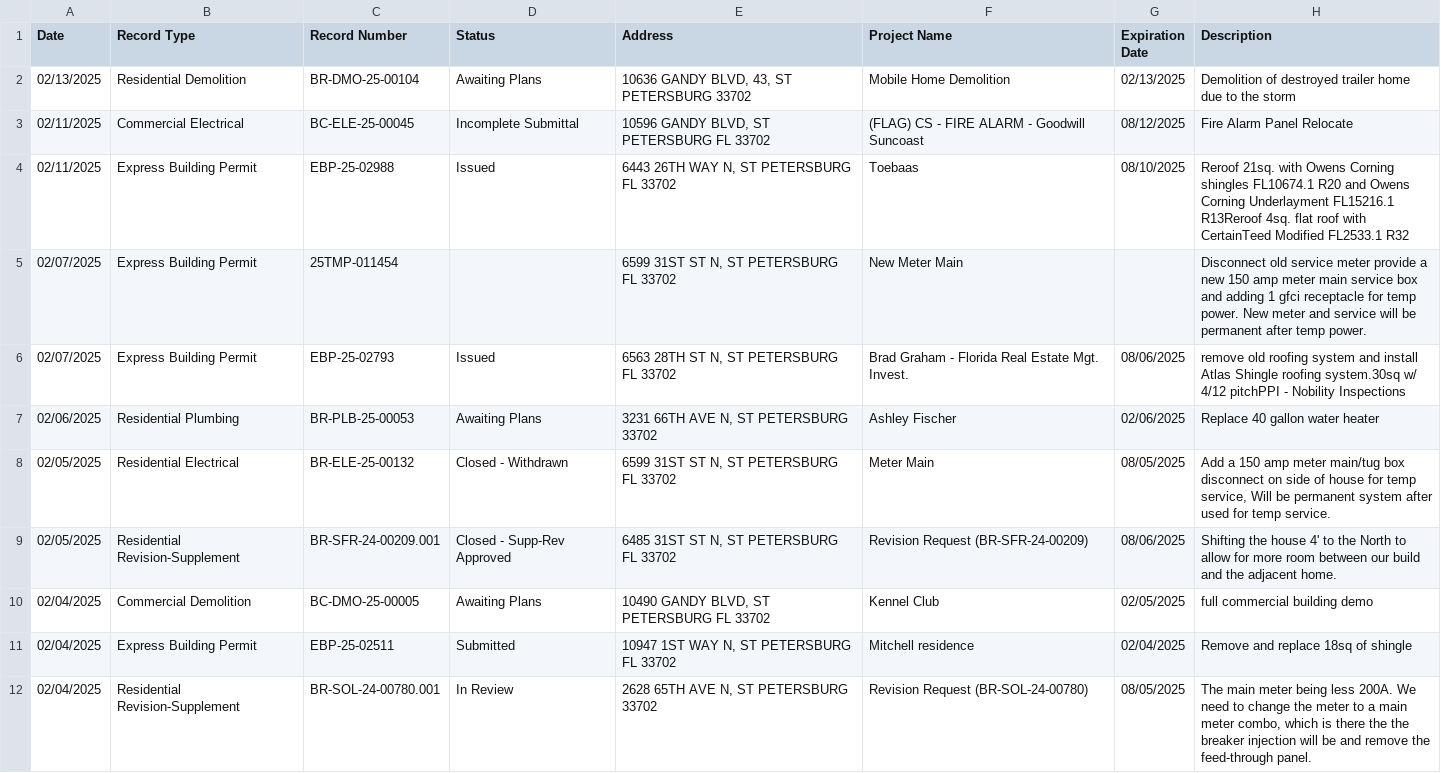
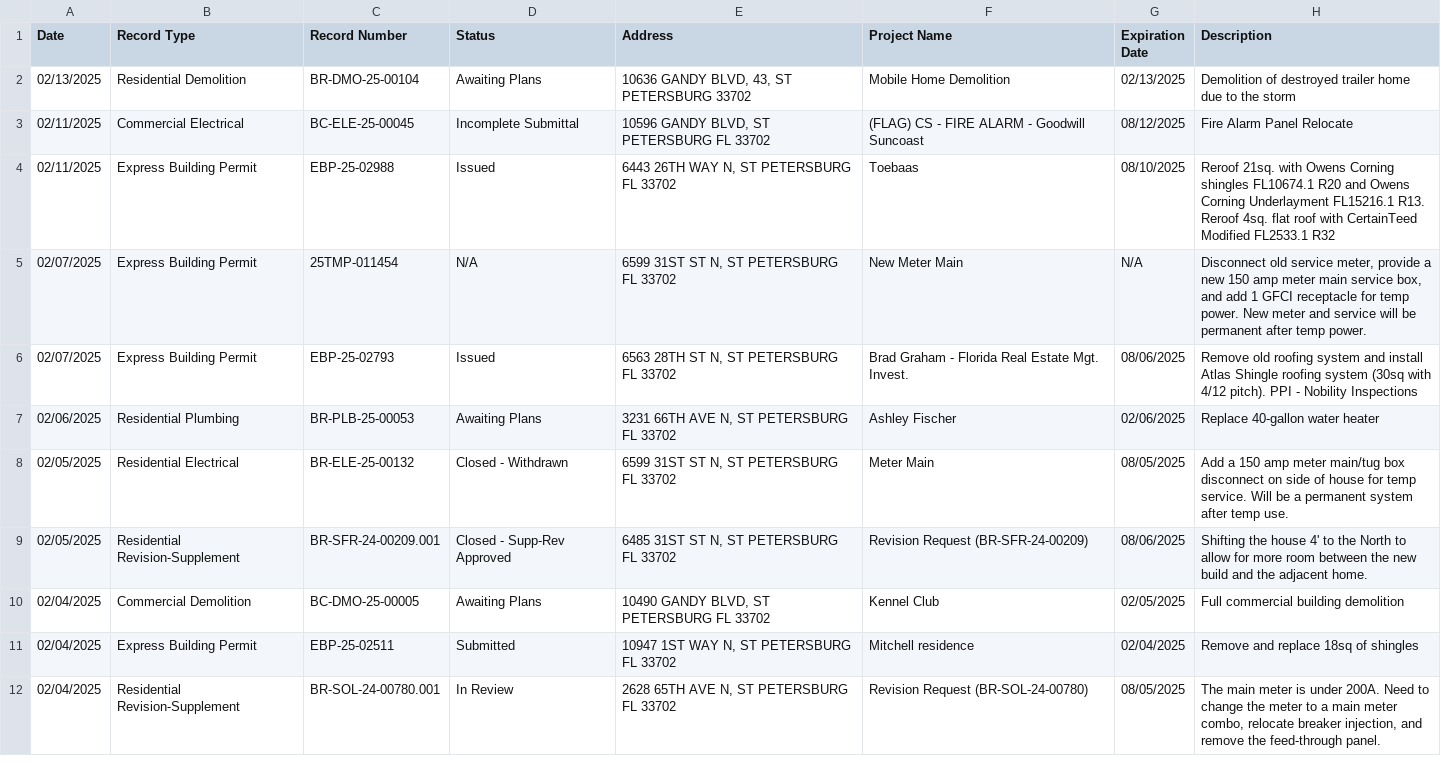
Before and after one commit to PaulieB14/GRC20-Hackathon, a CSV file: data/permits.csv, drawn as a sheet; the diff names each change by its address in the sheet, - before the commit and + after, or states it on an @@ line.

```diff
--- a/data/permits.csv
+++ b/data/permits.csv
-H4 (Description): …Underlayment FL15216.1 R13Reroof 4sq. flat…
+H4 (Description): …Underlayment FL15216.1 R13. Reroof 4sq. flat…
-D5 (Status): (empty)
+D5 (Status): N/A
-G5 (Expiration Date): (empty)
+G5 (Expiration Date): N/A
-H5 (Description): …old service meter provide a new 150 amp meter main service box and adding 1 gfci receptacle for…
+H5 (Description): …old service meter, provide a new 150 amp meter main service box, and add 1 GFCI receptacle for…
-H6 (Description): remove old roofing system and install Atlas Shingle roofing system.30sq w/ 4/12 pitchPPI - Nobility…
+H6 (Description): Remove old roofing system and install Atlas Shingle roofing system (30sq with 4/12 pitch). PPI - Nobility…
-E7 (Address): 3231 66TH AVE N, ST PETERSBURG 33702
+E7 (Address): 3231 66TH AVE N, ST PETERSBURG FL 33702
-H7 (Description): Replace 40 gallon water heater
+H7 (Description): Replace 40-gallon water heater
-H8 (Description): …for temp service, Will be permanent system after used for temp service.
+H8 (Description): …for temp service. Will be a permanent system after temp use.
-H9 (Description): …room between our build and…
+H9 (Description): …room between the new build and…
-H10 (Description): full commercial building demo
+H10 (Description): Full commercial building demolition
-H11 (Description): Remove and replace 18sq of shingle
+H11 (Description): Remove and replace 18sq of shingles
-E12 (Address): 2628 65TH AVE N, ST PETERSBURG 33702
+E12 (Address): 2628 65TH AVE N, ST PETERSBURG FL 33702
-H12 (Description): …main meter being less 200A. We need to change the meter to a main meter combo, which is there the the breaker injection will be and remove…
+H12 (Description): …main meter is under 200A. Need to change the meter to a main meter combo, relocate breaker injection, and remove…
```
Also changed, not shown: 16 other files.
